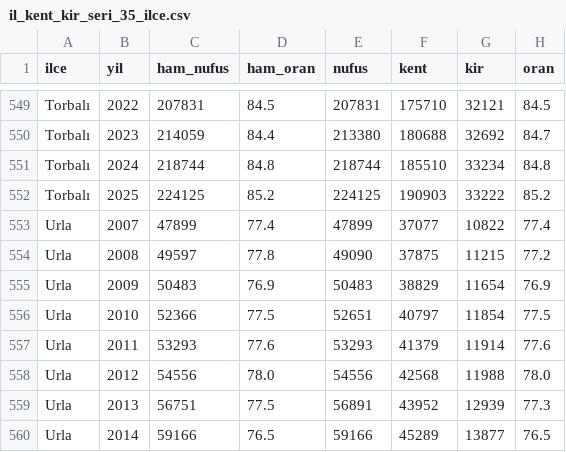
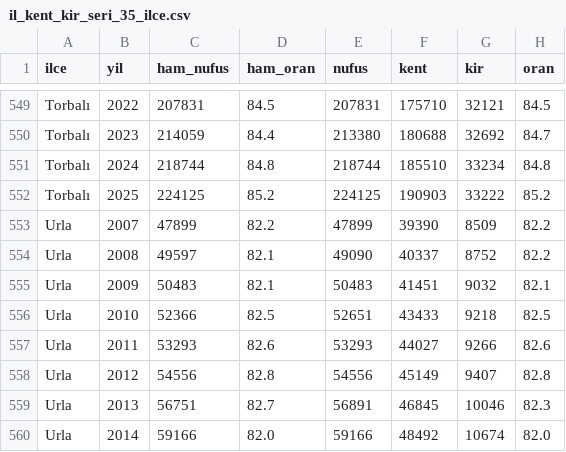
Before and after one commit to karci199/VeriAtlas, a CSV file: scripts/analiz/kent_kir_2026_09_27/il_kent_kir_seri_35_ilce.csv, drawn as a sheet; only a part is shown, gaps mark what is left out; the diff covers the shown part only.

```diff
--- a/scripts/analiz/kent_kir_2026_09_27/il_kent_kir_seri_35_ilce.csv
+++ b/scripts/analiz/kent_kir_2026_09_27/il_kent_kir_seri_35_ilce.csv
@@ -552,9 +552,9 @@ Torbalı,2024,218744,84.8,218744,185510,33234,84.8
 Torbalı,2025,224125,85.2,224125,190903,33222,85.2
-Urla,2007,47899,77.4,47899,37077,10822,77.4
-Urla,2008,49597,77.8,49090,37875,11215,77.2
-Urla,2009,50483,76.9,50483,38829,11654,76.9
-Urla,2010,52366,77.5,52651,40797,11854,77.5
-Urla,2011,53293,77.6,53293,41379,11914,77.6
-Urla,2012,54556,78.0,54556,42568,11988,78.0
-Urla,2013,56751,77.5,56891,43952,12939,77.3
-Urla,2014,59166,76.5,59166,45289,13877,76.5
+Urla,2007,47899,82.2,47899,39390,8509,82.2
+Urla,2008,49597,82.1,49090,40337,8752,82.2
+Urla,2009,50483,82.1,50483,41451,9032,82.1
+Urla,2010,52366,82.5,52651,43433,9218,82.5
+Urla,2011,53293,82.6,53293,44027,9266,82.6
+Urla,2012,54556,82.8,54556,45149,9407,82.8
+Urla,2013,56751,82.7,56891,46845,10046,82.3
+Urla,2014,59166,82.0,59166,48492,10674,82.0
```
Also changed, not shown: 44 edited cells elsewhere in this file, scripts/analiz/kent_kir_2026_09_27/il_kent_kir_seri_35.csv, 3 other files.
